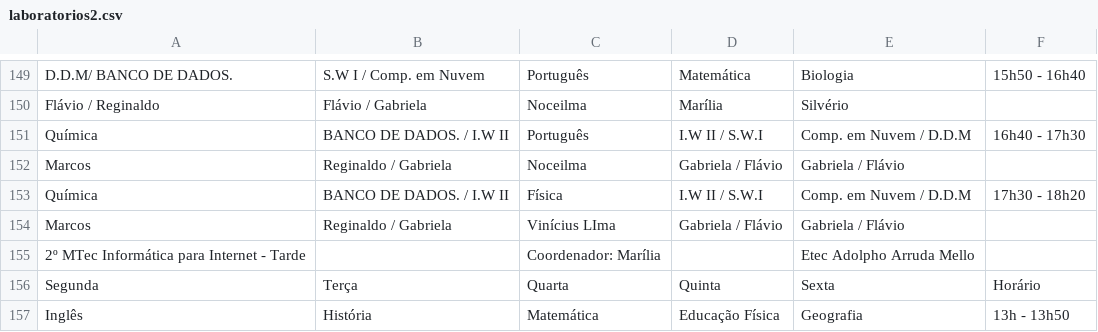
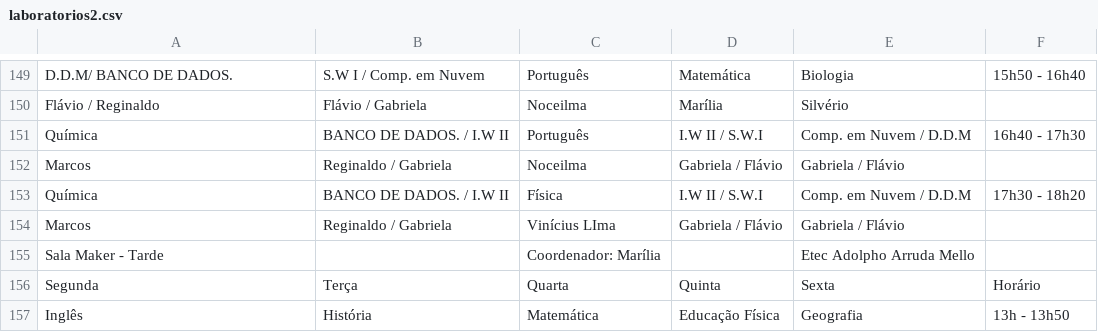
Before and after one commit to aprendendonuvem/arquivos, a CSV file: laboratorios2.csv, drawn as a sheet; only a part is shown, gaps mark what is left out; the diff covers the shown part only.

```diff
--- a/laboratorios2.csv
+++ b/laboratorios2.csv
@@ -154,3 +154,3 @@ Química;BANCO DE DADOS. / I.W II;Física;I.W II / S.W.I;Comp. em Nuvem / D.D.M;
 Marcos;Reginaldo  / Gabriela;Vinícius LIma;Gabriela / Flávio;Gabriela / Flávio;
-2º MTec Informática para Internet - Tarde;;Coordenador: Marília;;Etec Adolpho Arruda Mello;
+Sala Maker - Tarde;;Coordenador: Marília;;Etec Adolpho Arruda Mello;
 Segunda;Terça;Quarta;Quinta;Sexta;Horário
```
Also changed, not shown: 1 added row, 1 removed row and 9 edited cells elsewhere in this file.
